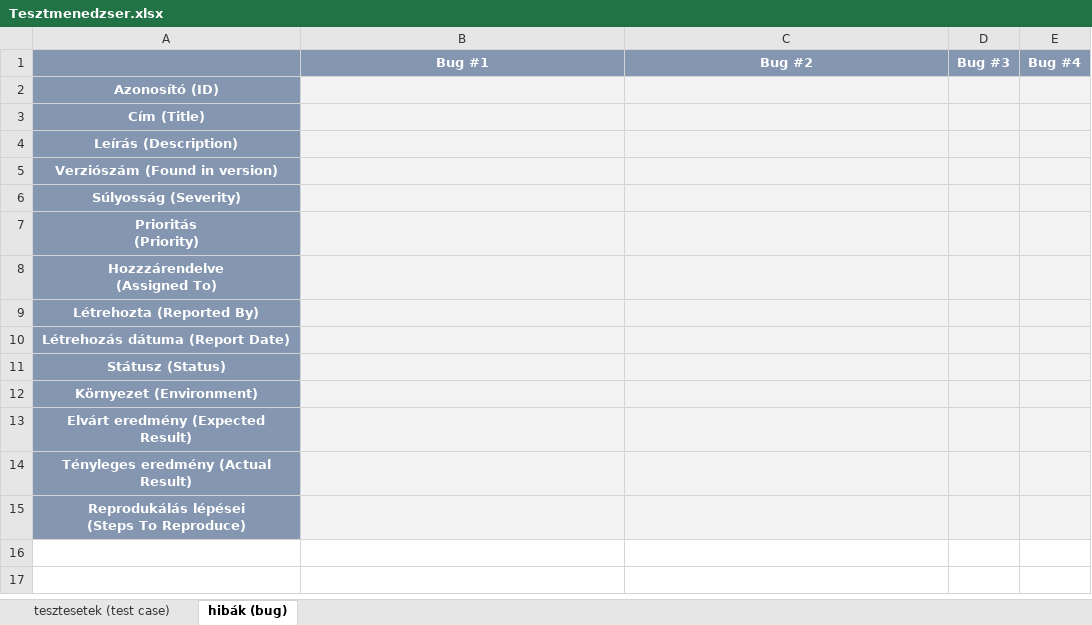
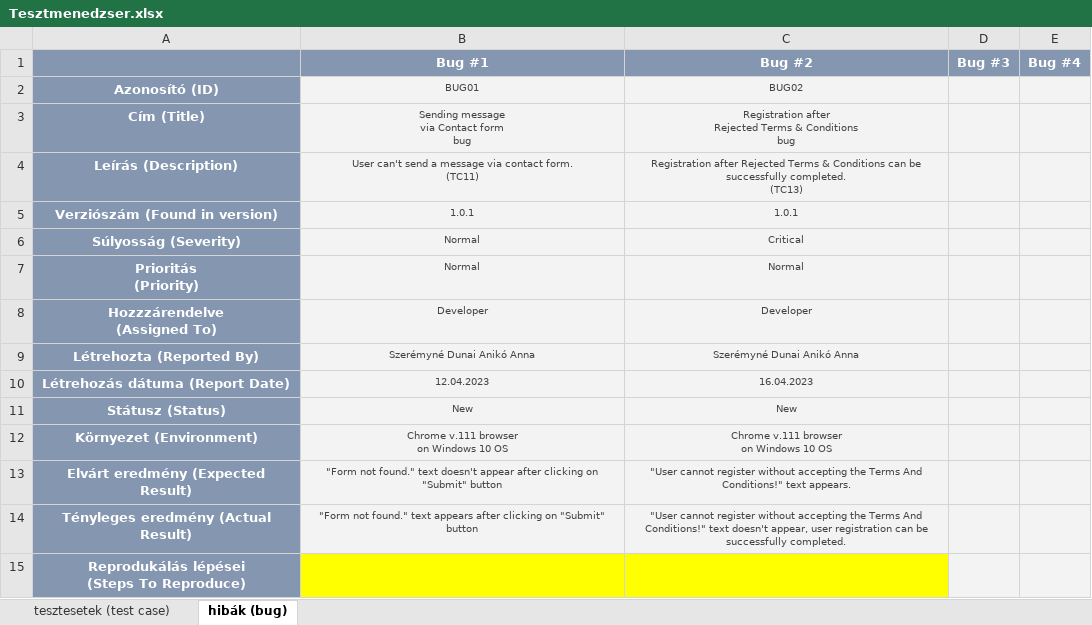
Before and after one commit to anianiko/Vizsgaremek, an Excel workbook: Tesztmenedzser.xlsx, sheet hibák (bug), drawn as a sheet; values as stored, in another font and other column widths than the file's, no borders; conditional formats not drawn; ↵ is a line break in a cell; the diff names each change by its address in the sheet, - before the commit and + after, or states it on an @@ line.

```diff
--- a/Tesztmenedzser.xlsx (sheet hibák (bug))
+++ b/Tesztmenedzser.xlsx (sheet hibák (bug))
-B2 (Bug #1): (empty)
+B2 (Bug #1): BUG01
-C2 (Bug #2): (empty)
+C2 (Bug #2): BUG02
-B3 (Bug #1): (empty)
+B3 (Bug #1): Sending message ↵ via Contact form ↵ bug
-C3 (Bug #2): (empty)
+C3 (Bug #2): Registration after ↵ Rejected Terms & Conditions ↵ bug
-B4 (Bug #1): (empty)
+B4 (Bug #1): User can't send a message via contact form. ↵ (TC11)
-C4 (Bug #2): (empty)
+C4 (Bug #2): Registration after Rejected Terms & Conditions can be successfully completed. ↵ (TC13)
-B5 (Bug #1): (empty)
+B5 (Bug #1): 1.0.1
-C5 (Bug #2): (empty)
+C5 (Bug #2): 1.0.1
-B6:B7 (Bug #1): (empty)
+B6:B7 (Bug #1): Normal
-C6 (Bug #2): (empty)
+C6 (Bug #2): Critical
-C7 (Bug #2): (empty)
+C7 (Bug #2): Normal
-B8 (Bug #1): (empty)
+B8 (Bug #1): Developer
-C8 (Bug #2): (empty)
+C8 (Bug #2): Developer
-B9 (Bug #1): (empty)
+B9 (Bug #1): Szerémyné Dunai Anikó Anna
-C9 (Bug #2): (empty)
+C9 (Bug #2): Szerémyné Dunai Anikó Anna
-B10 (Bug #1): (empty)
+B10 (Bug #1): 12.04.2023
-C10 (Bug #2): (empty)
+C10 (Bug #2): 16.04.2023
-B11 (Bug #1): (empty)
+B11 (Bug #1): New
-C11 (Bug #2): (empty)
+C11 (Bug #2): New
-B12 (Bug #1): (empty)
+B12 (Bug #1): Chrome v.111 browser ↵ on Windows 10 OS
-C12 (Bug #2): (empty)
+C12 (Bug #2): Chrome v.111 browser ↵ on Windows 10 OS
-B13 (Bug #1): (empty)
+B13 (Bug #1): "Form not found." text doesn't appear after clicking on "Submit" button
-C13 (Bug #2): (empty)
+C13 (Bug #2): "User cannot register without accepting the Terms And Conditions!" text appears.
-B14 (Bug #1): (empty)
+B14 (Bug #1): "Form not found." text appears after clicking on "Submit" button
-C14 (Bug #2): (empty)
+C14 (Bug #2): "User cannot register without accepting the Terms And Conditions!" text doesn't appear, user registration can be successfully completed.
-B15:C15 fill: #F3F3F3
+B15:C15 fill: #FFFF00
```
Also changed, not shown: sheet tesztesetek (test case), hidden cells, 11 other files.
